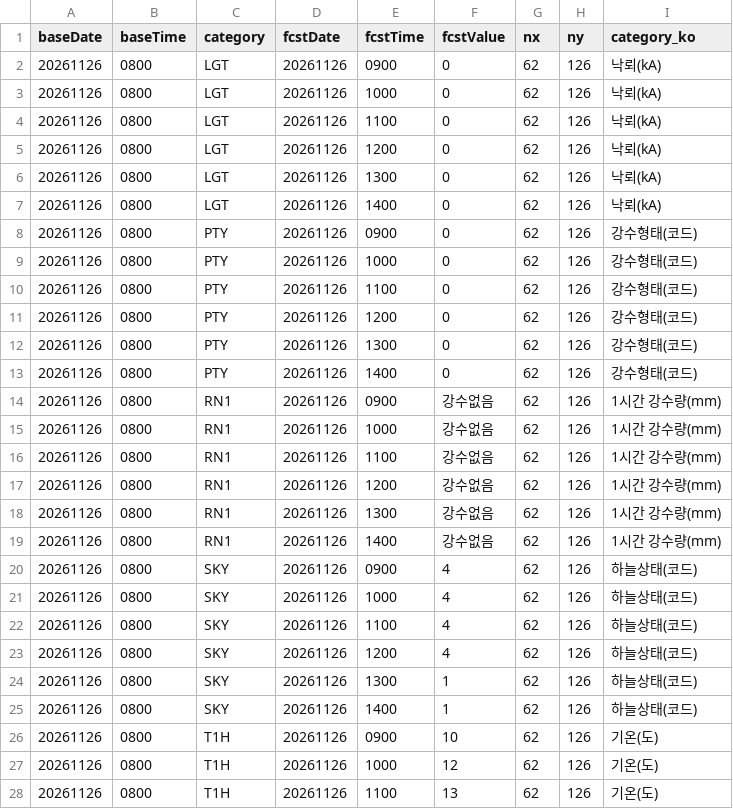
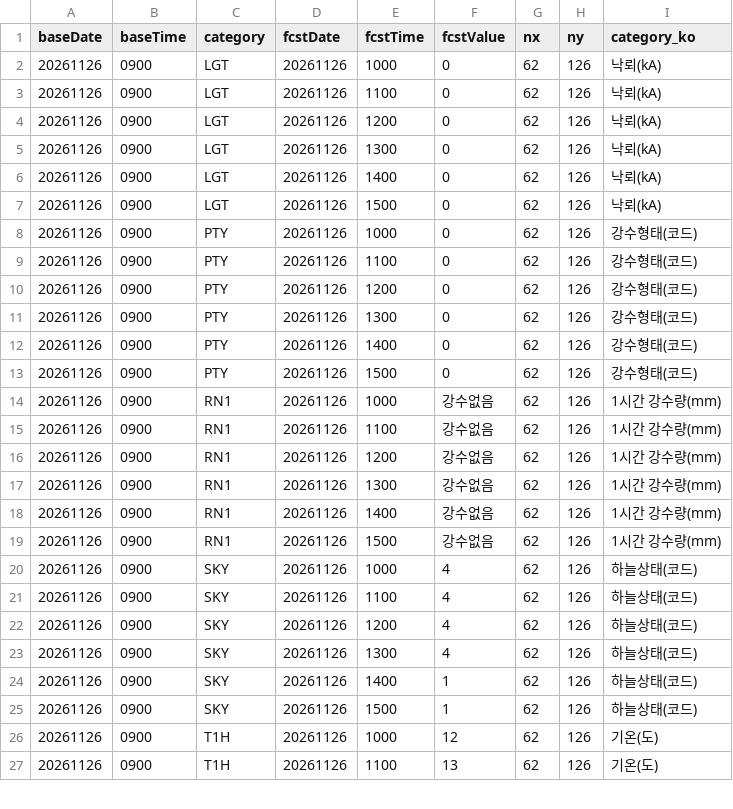
Before and after one commit to haechan-kim0901/olpark-onestop-guide, a CSV file: data/03_날씨/raw/ultra_srt_fcst.csv, drawn as a sheet; only a part is shown; the diff covers the shown part only.

```diff
--- a/data/03_날씨/raw/ultra_srt_fcst.csv
+++ b/data/03_날씨/raw/ultra_srt_fcst.csv
@@ -1,28 +1,27 @@
 baseDate,baseTime,category,fcstDate,fcstTime,fcstValue,nx,ny,category_ko
-20261126,0800,LGT,20261126,0900,0,62,126,낙뢰(kA)
-20261126,0800,LGT,20261126,1000,0,62,126,낙뢰(kA)
-20261126,0800,LGT,20261126,1100,0,62,126,낙뢰(kA)
-20261126,0800,LGT,20261126,1200,0,62,126,낙뢰(kA)
-20261126,0800,LGT,20261126,1300,0,62,126,낙뢰(kA)
-20261126,0800,LGT,20261126,1400,0,62,126,낙뢰(kA)
-20261126,0800,PTY,20261126,0900,0,62,126,강수형태(코드)
-20261126,0800,PTY,20261126,1000,0,62,126,강수형태(코드)
-20261126,0800,PTY,20261126,1100,0,62,126,강수형태(코드)
-20261126,0800,PTY,20261126,1200,0,62,126,강수형태(코드)
-20261126,0800,PTY,20261126,1300,0,62,126,강수형태(코드)
-20261126,0800,PTY,20261126,1400,0,62,126,강수형태(코드)
-20261126,0800,RN1,20261126,0900,강수없음,62,126,1시간 강수량(mm)
-20261126,0800,RN1,20261126,1000,강수없음,62,126,1시간 강수량(mm)
-20261126,0800,RN1,20261126,1100,강수없음,62,126,1시간 강수량(mm)
-20261126,0800,RN1,20261126,1200,강수없음,62,126,1시간 강수량(mm)
-20261126,0800,RN1,20261126,1300,강수없음,62,126,1시간 강수량(mm)
-20261126,0800,RN1,20261126,1400,강수없음,62,126,1시간 강수량(mm)
-20261126,0800,SKY,20261126,0900,4,62,126,하늘상태(코드)
-20261126,0800,SKY,20261126,1000,4,62,126,하늘상태(코드)
-20261126,0800,SKY,20261126,1100,4,62,126,하늘상태(코드)
-20261126,0800,SKY,20261126,1200,4,62,126,하늘상태(코드)
-20261126,0800,SKY,20261126,1300,1,62,126,하늘상태(코드)
-20261126,0800,SKY,20261126,1400,1,62,126,하늘상태(코드)
-20261126,0800,T1H,20261126,0900,10,62,126,기온(도)
-20261126,0800,T1H,20261126,1000,12,62,126,기온(도)
-20261126,0800,T1H,20261126,1100,13,62,126,기온(도)
+20261126,0900,LGT,20261126,1000,0,62,126,낙뢰(kA)
+20261126,0900,LGT,20261126,1100,0,62,126,낙뢰(kA)
+20261126,0900,LGT,20261126,1200,0,62,126,낙뢰(kA)
+20261126,0900,LGT,20261126,1300,0,62,126,낙뢰(kA)
+20261126,0900,LGT,20261126,1400,0,62,126,낙뢰(kA)
+20261126,0900,LGT,20261126,1500,0,62,126,낙뢰(kA)
+20261126,0900,PTY,20261126,1000,0,62,126,강수형태(코드)
+20261126,0900,PTY,20261126,1100,0,62,126,강수형태(코드)
+20261126,0900,PTY,20261126,1200,0,62,126,강수형태(코드)
+20261126,0900,PTY,20261126,1300,0,62,126,강수형태(코드)
+20261126,0900,PTY,20261126,1400,0,62,126,강수형태(코드)
+20261126,0900,PTY,20261126,1500,0,62,126,강수형태(코드)
+20261126,0900,RN1,20261126,1000,강수없음,62,126,1시간 강수량(mm)
+20261126,0900,RN1,20261126,1100,강수없음,62,126,1시간 강수량(mm)
+20261126,0900,RN1,20261126,1200,강수없음,62,126,1시간 강수량(mm)
+20261126,0900,RN1,20261126,1300,강수없음,62,126,1시간 강수량(mm)
+20261126,0900,RN1,20261126,1400,강수없음,62,126,1시간 강수량(mm)
+20261126,0900,RN1,20261126,1500,강수없음,62,126,1시간 강수량(mm)
+20261126,0900,SKY,20261126,1000,4,62,126,하늘상태(코드)
+20261126,0900,SKY,20261126,1100,4,62,126,하늘상태(코드)
+20261126,0900,SKY,20261126,1200,4,62,126,하늘상태(코드)
+20261126,0900,SKY,20261126,1300,4,62,126,하늘상태(코드)
+20261126,0900,SKY,20261126,1400,1,62,126,하늘상태(코드)
+20261126,0900,SKY,20261126,1500,1,62,126,하늘상태(코드)
+20261126,0900,T1H,20261126,1000,12,62,126,기온(도)
+20261126,0900,T1H,20261126,1100,13,62,126,기온(도)
```
Also changed, not shown: 1 added row and 76 edited cells elsewhere in this file, data/03_날씨/processed/weather_hours.csv, data/03_날씨/processed/weather_now.csv, 4 other files.
